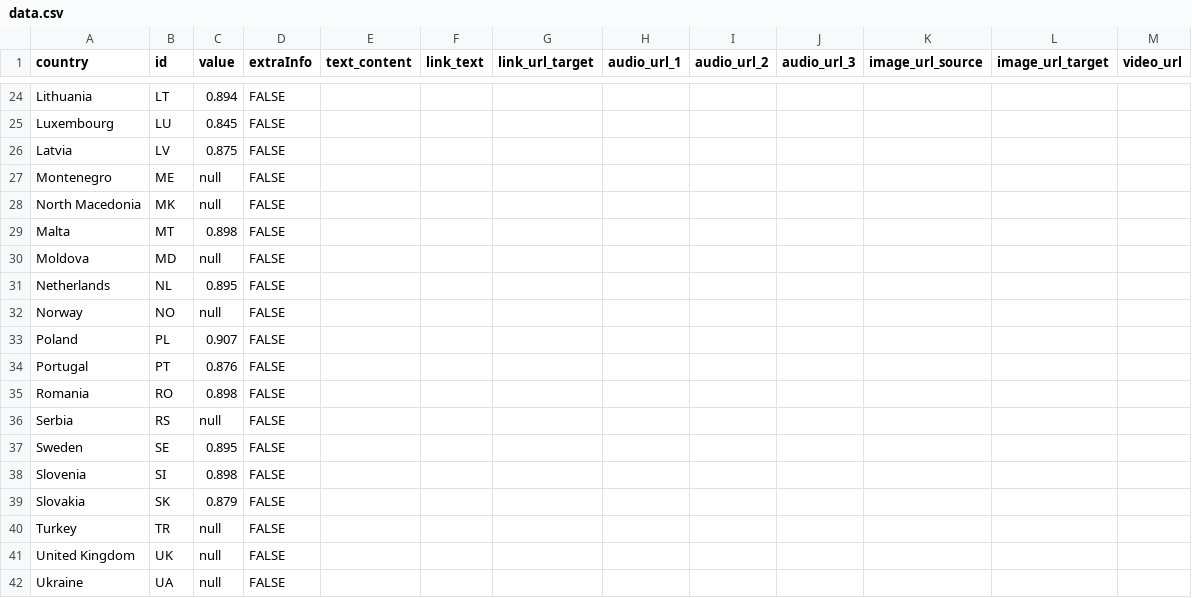
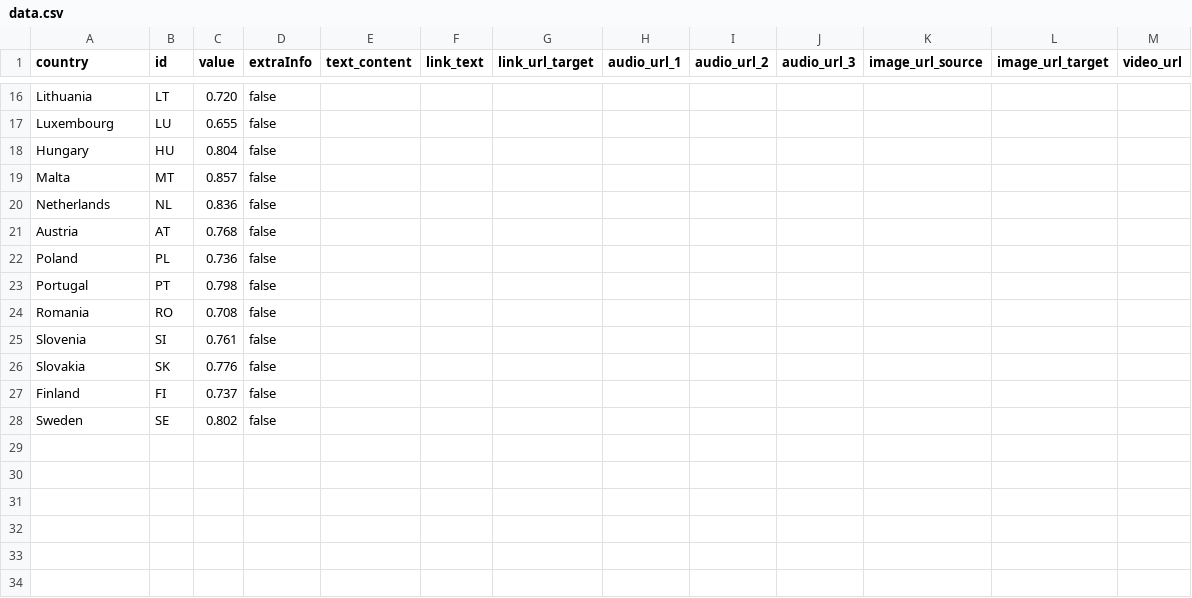
Before and after one commit to EuranetPlus/map-employment-tertiary-attainment, a CSV file: static/data/thematic/data.csv, drawn as a sheet; only a part is shown, gaps mark what is left out; removed rows and columns are numbered as before the commit, all else as after; the diff covers the shown part only; the diff names each change by its address in the sheet, - before the commit and + after, or states it on an @@ line.

```diff
--- a/static/data/thematic/data.csv
+++ b/static/data/thematic/data.csv
-C16 (value): 0.894
+C16 (value): 0.720
-D16:D17 (extraInfo): FALSE
+D16:D17 (extraInfo): false
-C17 (value): 0.845
+C17 (value): 0.655
-row 26: Latvia | LV | 0.875 | FALSE
-row 27: Montenegro | ME | null | FALSE
-row 28: North Macedonia | MK | null | FALSE
+row 18: Hungary | HU | 0.804 | false
-C19 (value): 0.898
+C19 (value): 0.857
-D19 (extraInfo): FALSE
+D19 (extraInfo): false
-row 30: Moldova | MD | null | FALSE
-C20 (value): 0.895
+C20 (value): 0.836
-D20 (extraInfo): FALSE
+D20 (extraInfo): false
-row 32: Norway | NO | null | FALSE
+row 21: Austria | AT | 0.768 | false
-C22 (value): 0.907
+C22 (value): 0.736
-D22:D24 (extraInfo): FALSE
+D22:D24 (extraInfo): false
-C23 (value): 0.876
+C23 (value): 0.798
-C24 (value): 0.898
+C24 (value): 0.708
-row 36: Serbia | RS | null | FALSE
-row 37: Sweden | SE | 0.895 | FALSE
-C25 (value): 0.898
+C25 (value): 0.761
-D25:D26 (extraInfo): FALSE
+D25:D26 (extraInfo): false
-C26 (value): 0.879
+C26 (value): 0.776
-row 40: Turkey | TR | null | FALSE
-row 41: United Kingdom | UK | null | FALSE
-row 42: Ukraine | UA | null | FALSE
+row 27: Finland | FI | 0.737 | false
+row 28: Sweden | SE | 0.802 | false
```
Also changed, not shown: 4 added rows, 12 removed rows and 20 edited cells elsewhere in this file.
